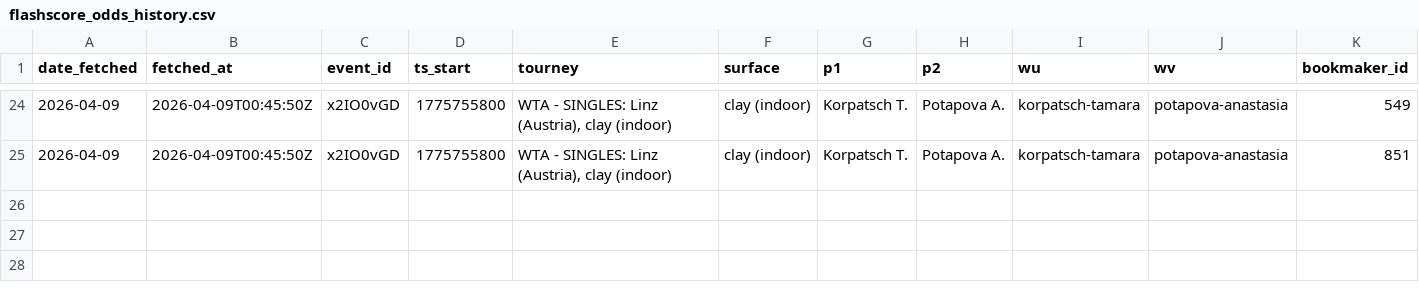
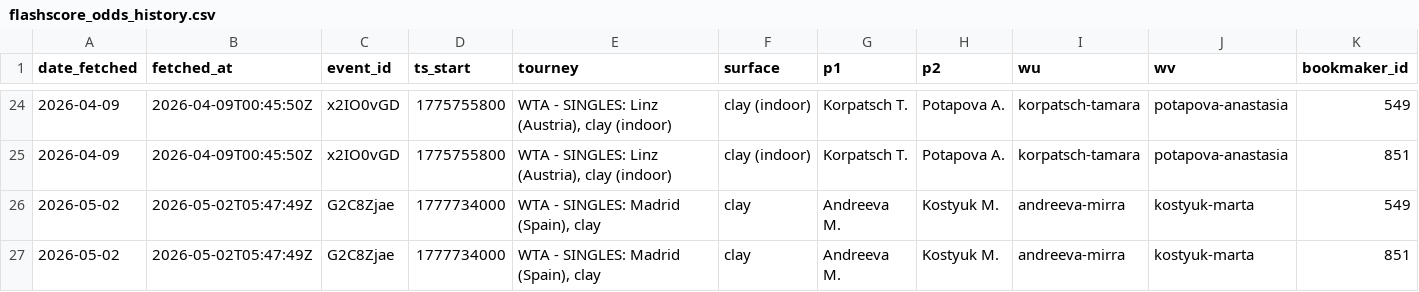
Before and after one commit to gmalbert/tennis-predictions, a CSV file: data_files/flashscore_odds_history.csv, drawn as a sheet; only a part is shown, gaps mark what is left out; rows hold the shown columns only; the diff names each change by its address in the sheet, - before the commit and + after, or states it on an @@ line.

```diff
--- a/data_files/flashscore_odds_history.csv
+++ b/data_files/flashscore_odds_history.csv
+row 26: 2026-05-02 | 2026-05-02T05:47:49Z | G2C8Zjae | 1777734000 | WTA - SINGLES: Madrid (Spain), clay | clay | Andreeva M. | Kostyuk M. | andreeva-mirra | kostyuk-marta | 549
+row 27: 2026-05-02 | 2026-05-02T05:47:49Z | G2C8Zjae | 1777734000 | WTA - SINGLES: Madrid (Spain), clay | clay | Andreeva M. | Kostyuk M. | andreeva-mirra | kostyuk-marta | 851
```
Also changed, not shown: 7 other files.
